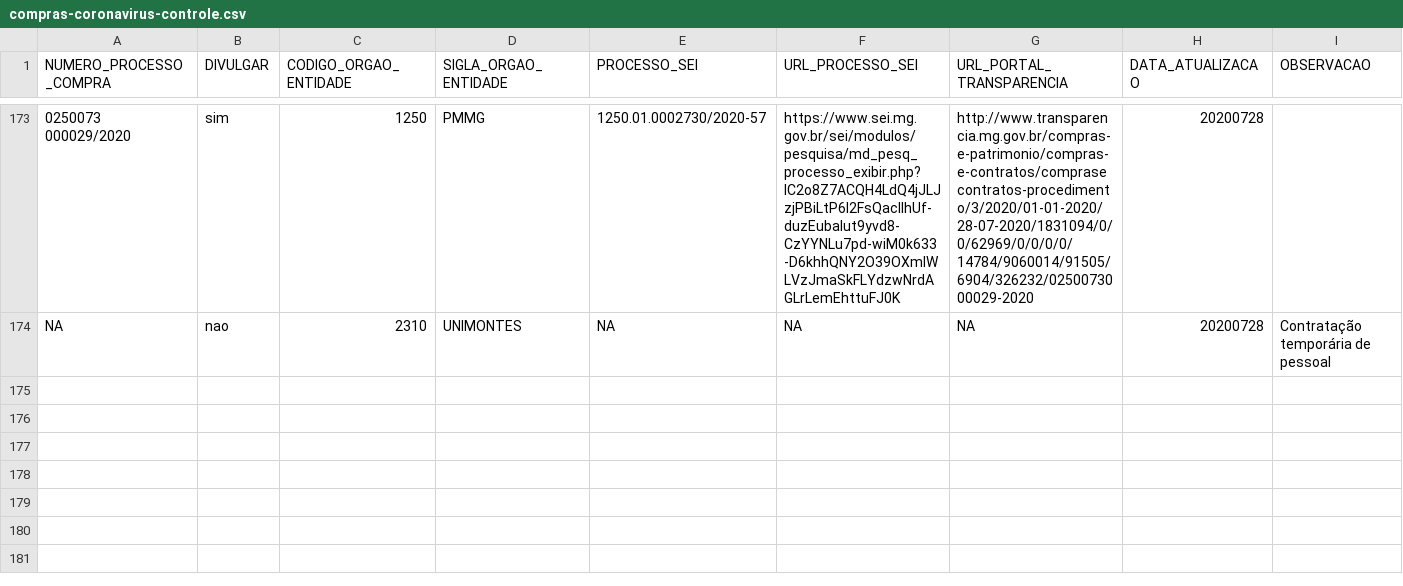
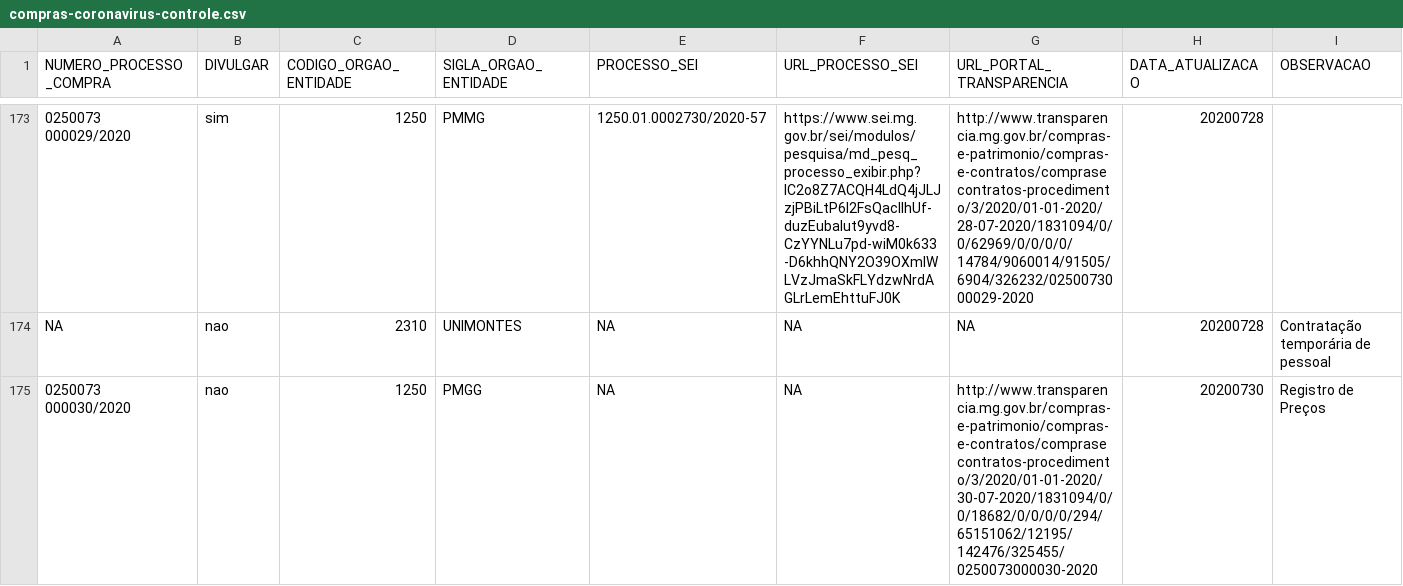
Before and after one commit to dados-mg/compras-emergenciais-covid-19, a CSV file: data-raw/compras-coronavirus-controle.csv, drawn as a sheet; only a part is shown, gaps mark what is left out; the diff names each change by its address in the sheet, - before the commit and + after, or states it on an @@ line.

Commit message:
Atualiza processo da PMMG

```diff
--- a/data-raw/compras-coronavirus-controle.csv
+++ b/data-raw/compras-coronavirus-controle.csv
+row 175: 0250073 000030/2020 | nao | 1250 | PMGG | NA | NA | http://www.transparencia.mg.gov.br/compras-e-patrimonio/compras-e-contratos/comprasecontratos-procedimento/3/2020/01-01-2020/30-07-2020/1831094/0/0/18682/0/0/0/0/294/65151062/12195/142476/325455/0250073000030-2020 | 20200730 | Registro de Preços
```
